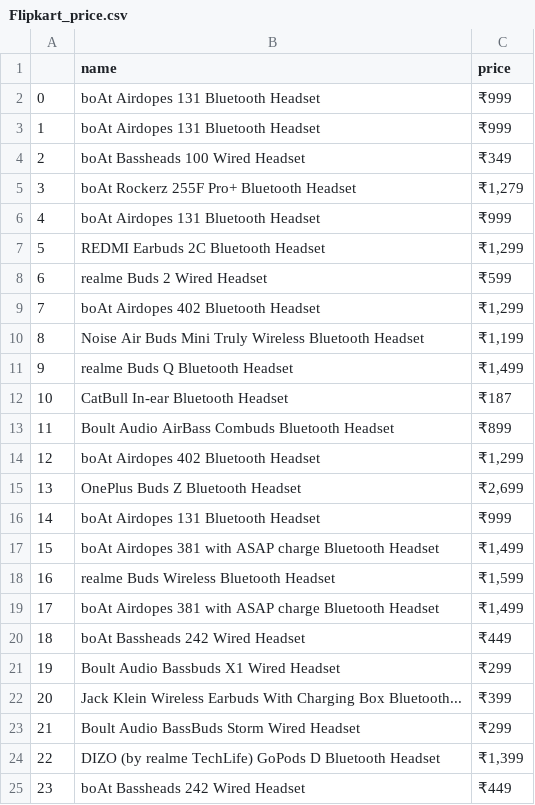
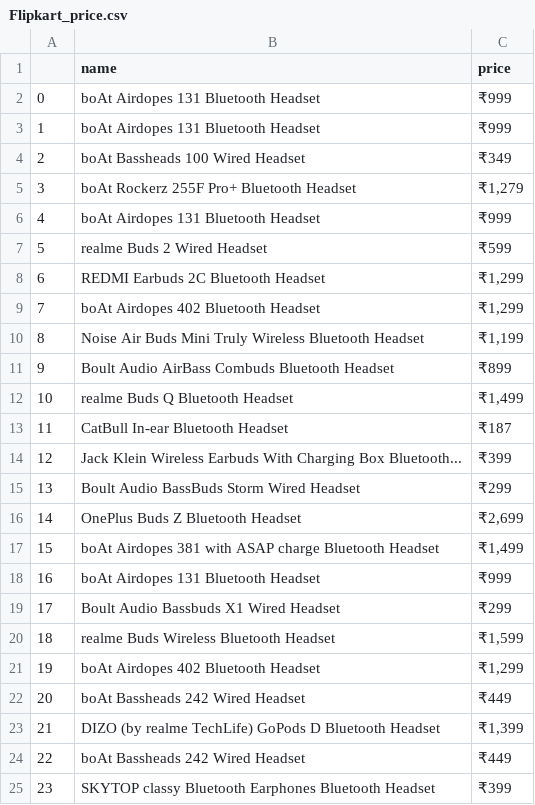
Before and after one commit to vaibhavs9894/Vaibhav_Codes, a CSV file: My_Project--Price_Comparision_of_Products/Flipkart_price.csv, drawn as a sheet; only a part is shown; the diff covers the shown part only.

Commit message:
project

```diff
--- a/My_Project--Price_Comparision_of_Products/Flipkart_price.csv
+++ b/My_Project--Price_Comparision_of_Products/Flipkart_price.csv
@@ -6,20 +6,20 @@
 4,boAt Airdopes 131 Bluetooth Headset,₹999
-5,REDMI Earbuds 2C Bluetooth Headset,"₹1,299"
-6,realme Buds 2 Wired Headset,₹599
+5,realme Buds 2 Wired Headset,₹599
+6,REDMI Earbuds 2C Bluetooth Headset,"₹1,299"
 7,boAt Airdopes 402 Bluetooth Headset,"₹1,299"
 8,Noise Air Buds Mini Truly Wireless Bluetooth Headset,"₹1,199"
-9,realme Buds Q Bluetooth Headset,"₹1,499"
-10,CatBull In-ear Bluetooth Headset,₹187
-11,Boult Audio AirBass Combuds Bluetooth Headset,₹899
-12,boAt Airdopes 402 Bluetooth Headset,"₹1,299"
-13,OnePlus Buds Z Bluetooth Headset,"₹2,699"
-14,boAt Airdopes 131 Bluetooth Headset,₹999
+9,Boult Audio AirBass Combuds Bluetooth Headset,₹899
+10,realme Buds Q Bluetooth Headset,"₹1,499"
+11,CatBull In-ear Bluetooth Headset,₹187
+12,Jack Klein Wireless Earbuds With Charging Box Bluetooth...,₹399
+13,Boult Audio BassBuds Storm Wired Headset,₹299
+14,OnePlus Buds Z Bluetooth Headset,"₹2,699"
 15,boAt Airdopes 381 with ASAP charge Bluetooth Headset,"₹1,499"
-16,realme Buds Wireless Bluetooth Headset,"₹1,599"
-17,boAt Airdopes 381 with ASAP charge Bluetooth Headset,"₹1,499"
-18,boAt Bassheads 242 Wired Headset,₹449
-19,Boult Audio Bassbuds X1 Wired Headset,₹299
-20,Jack Klein Wireless Earbuds With Charging Box Bluetooth...,₹399
-21,Boult Audio BassBuds Storm Wired Headset,₹299
-22,DIZO (by realme TechLife) GoPods D Bluetooth Headset,"₹1,399"
-23,boAt Bassheads 242 Wired Headset,₹449
+16,boAt Airdopes 131 Bluetooth Headset,₹999
+17,Boult Audio Bassbuds X1 Wired Headset,₹299
+18,realme Buds Wireless Bluetooth Headset,"₹1,599"
+19,boAt Airdopes 402 Bluetooth Headset,"₹1,299"
+20,boAt Bassheads 242 Wired Headset,₹449
+21,DIZO (by realme TechLife) GoPods D Bluetooth Headset,"₹1,399"
+22,boAt Bassheads 242 Wired Headset,₹449
+23,SKYTOP classy Bluetooth Earphones Bluetooth Headset,₹399
```
Also changed, not shown: 30 edited cells elsewhere in this file, 4 other files.
